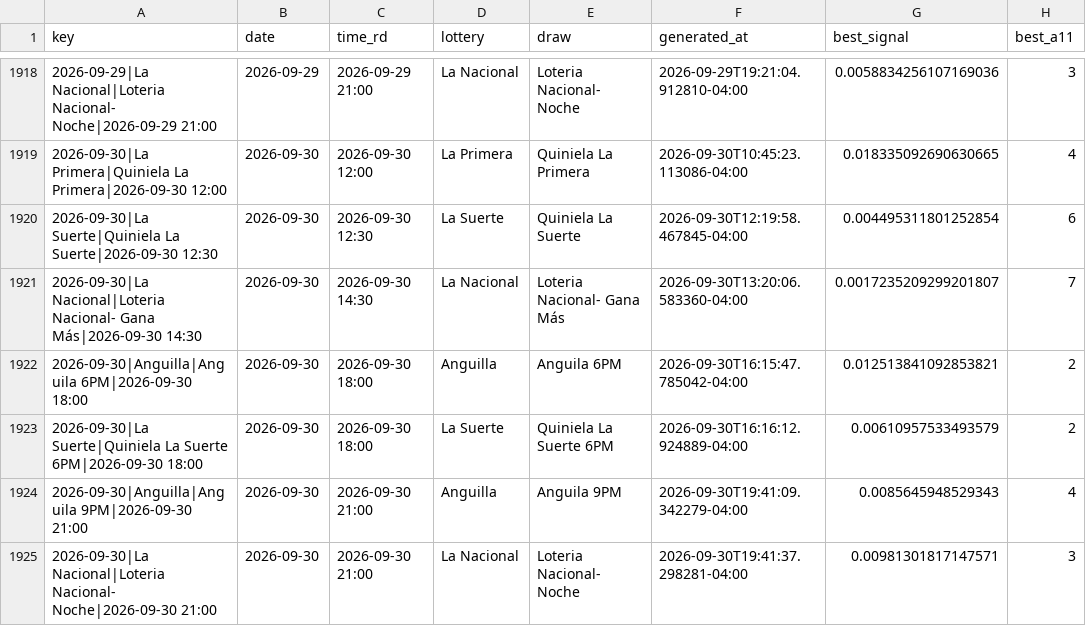
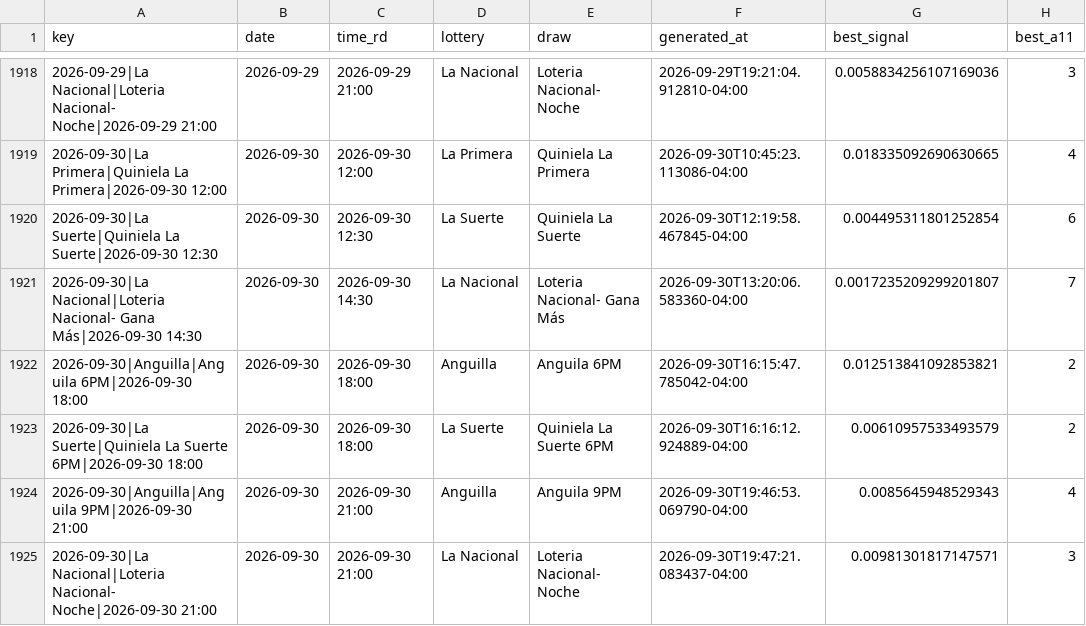
Before and after one commit to carbosota1/UPDATELOTMIX, a CSV file: data/picks_log.csv, drawn as a sheet; only a part is shown, gaps mark what is left out; the diff names each change by its address in the sheet, - before the commit and + after, or states it on an @@ line.

```diff
--- a/data/picks_log.csv
+++ b/data/picks_log.csv
-F1924 (generated_at): 2026-09-30T19:41:09.342279-04:00
+F1924 (generated_at): 2026-09-30T19:46:53.069790-04:00
-F1925 (generated_at): 2026-09-30T19:41:37.298281-04:00
+F1925 (generated_at): 2026-09-30T19:47:21.083437-04:00
```
Also changed, not shown: 3 other files.
